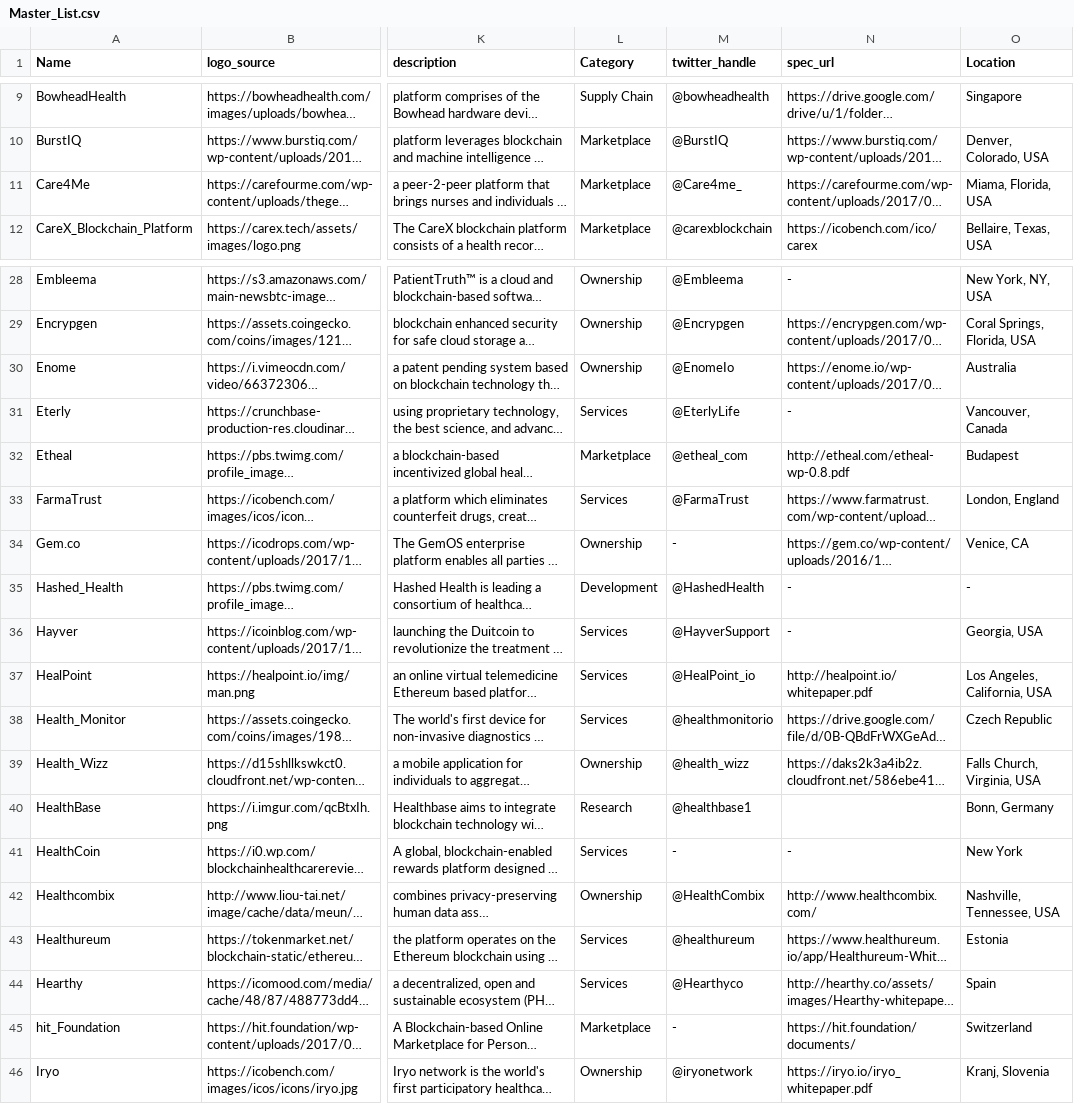
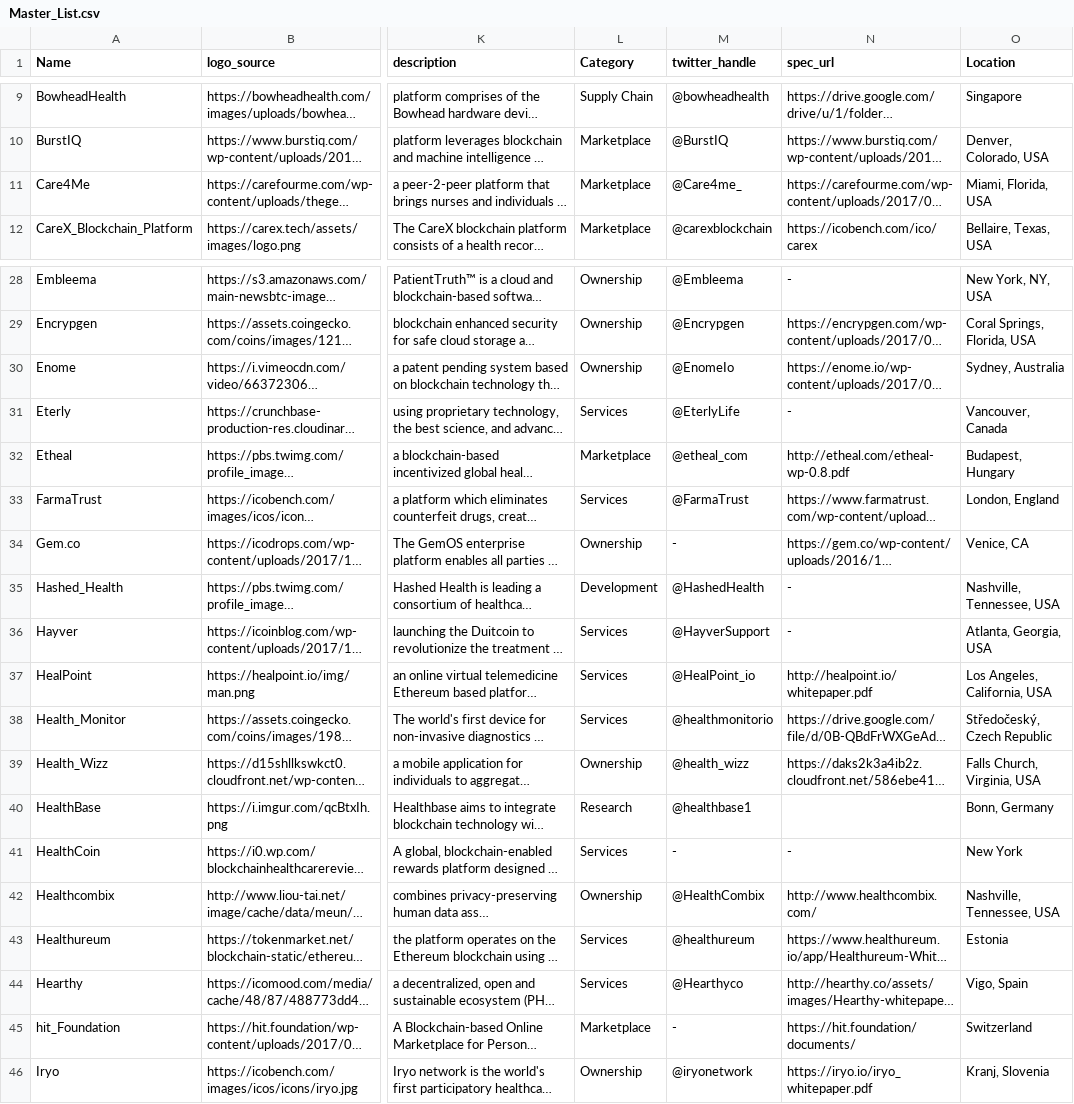
Before and after one commit to Devsniper1106/Biomedical, a CSV file: Master_List.csv, drawn as a sheet; only a part is shown, gaps mark what is left out; long unchanged cells end in …; the diff names each change by its address in the sheet, - before the commit and + after, or states it on an @@ line.

Commit message:
Added more places

```diff
--- a/Master_List.csv
+++ b/Master_List.csv
-O11 (Location): Miama, Florida, USA
+O11 (Location): Miami, Florida, USA
-O30 (Location): Australia
+O30 (Location): Sydney, Australia
-O32 (Location): Budapest
+O32 (Location): Budapest, Hungary
-O35 (Location): -
+O35 (Location): Nashville, Tennessee, USA
-O36 (Location): Georgia, USA
+O36 (Location): Atlanta, Georgia, USA
-O38 (Location): Czech Republic
+O38 (Location): Středočeský, Czech Republic
-O44 (Location): Spain
+O44 (Location): Vigo, Spain
```
